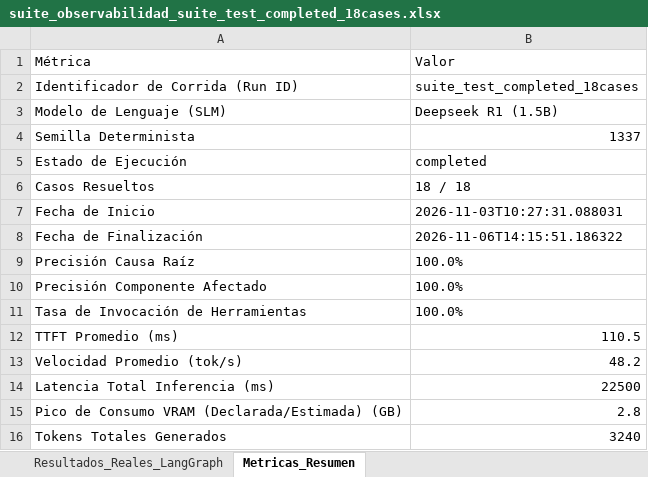
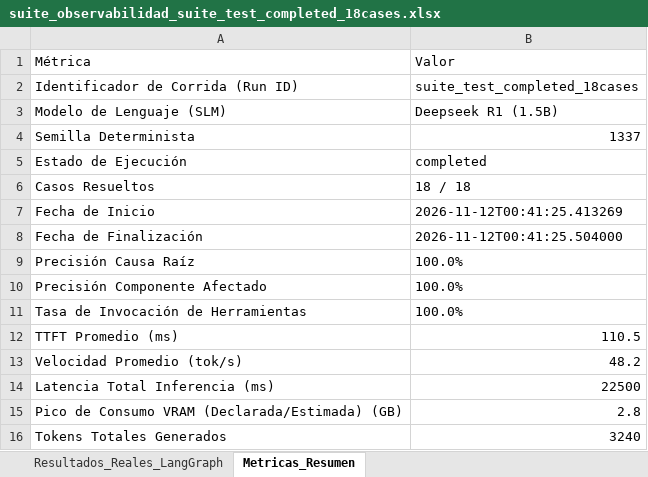
Before and after one commit to leonarrietaj-ux/NetDiagBench-L7, an Excel workbook: data/benchmark_results/suite_observabilidad_suite_test_completed_18cases.xlsx, sheet Metricas_Resumen, drawn as a sheet; values as stored, in another font and other column widths than the file's, no borders; the diff names each change by its address in the sheet, - before the commit and + after, or states it on an @@ line.

```diff
--- a/data/benchmark_results/suite_observabilidad_suite_test_completed_18cases.xlsx (sheet Metricas_Resumen)
+++ b/data/benchmark_results/suite_observabilidad_suite_test_completed_18cases.xlsx (sheet Metricas_Resumen)
-B7: 2026-11-03T10:27:31.088031
+B7: 2026-11-12T00:41:25.413269
-B8: 2026-11-06T14:15:51.186322
+B8: 2026-11-12T00:41:25.504000
```
Also changed, not shown: data/benchmark_results/benchmark_l7_consolidado.xlsx, 22 other files.
